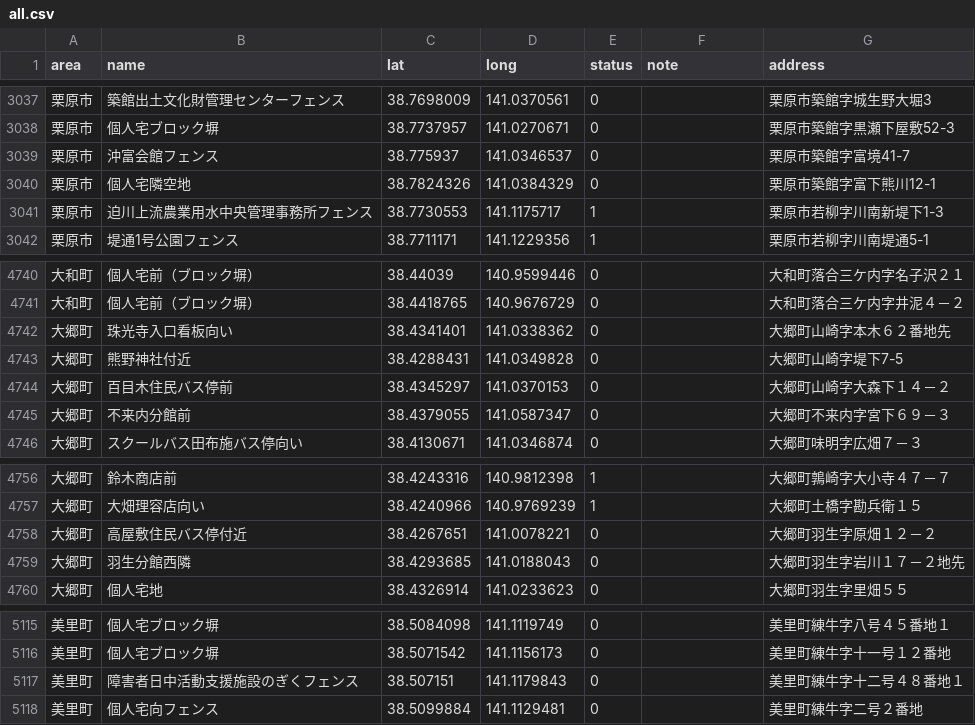
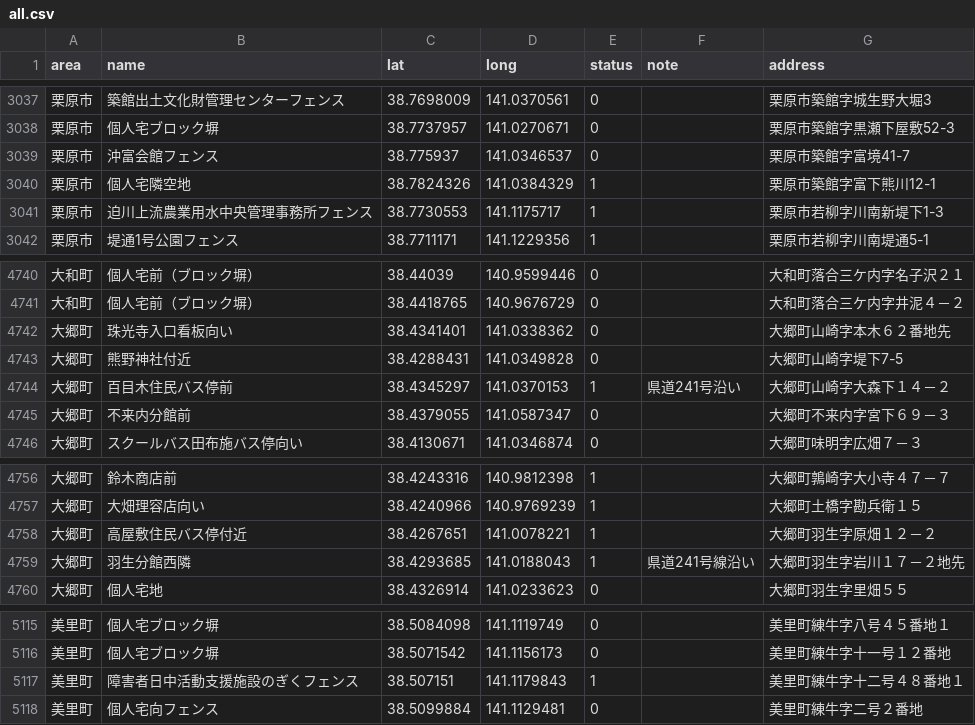
Before and after one commit to shutoito-web/poster-map, a CSV file: public/data/all.csv, drawn as a sheet; only a part is shown, gaps mark what is left out.

```diff
--- a/public/data/all.csv
+++ b/public/data/all.csv
@@ -3039,3 +3039,3 @@
 "栗原市","沖富会館フェンス",38.775937,141.0346537,0,"","栗原市築館字富境41-7"
-"栗原市","個人宅隣空地",38.7824326,141.0384329,0,"","栗原市築館字富下熊川12-1"
+"栗原市","個人宅隣空地",38.7824326,141.0384329,1,"","栗原市築館字富下熊川12-1"
 "栗原市","迫川上流農業用水中央管理事務所フェンス",38.7730553,141.1175717,1,"","栗原市若柳字川南新堤下1-3"
@@ -4743,3 +4743,3 @@
 "大郷町","熊野神社付近",38.4288431,141.0349828,0,"","大郷町山崎字堤下7-5"
-"大郷町","百目木住民バス停前",38.4345297,141.0370153,0,"","大郷町山崎字大森下１４－２"
+"大郷町","百目木住民バス停前",38.4345297,141.0370153,1,"県道241号沿い","大郷町山崎字大森下１４－２"
 "大郷町","不来内分館前",38.4379055,141.0587347,0,"","大郷町不来内字宮下６９－３"
@@ -4757,4 +4757,4 @@
 "大郷町","大畑理容店向い",38.4240966,140.9769239,1,"","大郷町土橋字勘兵衛１５"
-"大郷町","高屋敷住民バス停付近",38.4267651,141.0078221,0,"","大郷町羽生字原畑１２－２"
-"大郷町","羽生分館西隣",38.4293685,141.0188043,0,"","大郷町羽生字岩川１７－２地先"
+"大郷町","高屋敷住民バス停付近",38.4267651,141.0078221,1,"","大郷町羽生字原畑１２－２"
+"大郷町","羽生分館西隣",38.4293685,141.0188043,1,"県道241号線沿い","大郷町羽生字岩川１７－２地先"
 "大郷町","個人宅地",38.4326914,141.0233623,0,"","大郷町羽生字里畑５５"
@@ -5116,3 +5116,3 @@
 "美里町","個人宅ブロック塀",38.5071542,141.1156173,0,"","美里町練牛字十一号１２番地"
-"美里町","障害者日中活動支援施設のぎくフェンス",38.507151,141.1179843,0,"","美里町練牛字十二号４８番地１"
+"美里町","障害者日中活動支援施設のぎくフェンス",38.507151,141.1179843,1,"","美里町練牛字十二号４８番地１"
 "美里町","個人宅向フェンス",38.5099884,141.1129481,0,"","美里町練牛字二号２番地"
```
Also changed, not shown: 6 other files.
